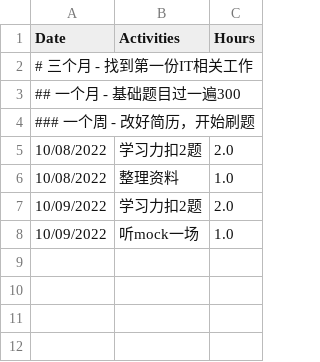
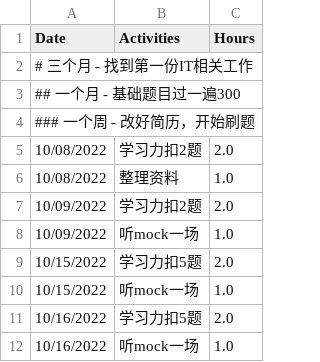
Before and after one commit to GuilinDev/studyGroup, a CSV file: Karen.csv, drawn as a sheet.

Commit message:
add 22-10-16

```diff
--- a/Karen.csv
+++ b/Karen.csv
@@ -8 +8,5 @@
 "10/09/2022",          "听mock一场",          1.0
+"10/15/2022",          "学习力扣5题",         2.0
+"10/15/2022",          "听mock一场",            1.0
+"10/16/2022",          "学习力扣5题",         2.0
+"10/16/2022",          "听mock一场",          1.0
```
